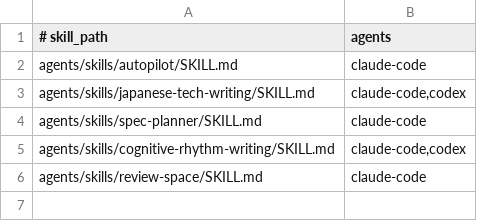
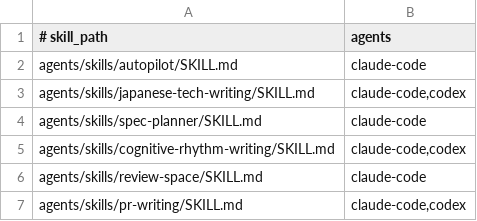
Before and after one commit to wakwak3125/dotfiles, a TSV file: agents/skills/manifest.tsv, drawn as a sheet; the diff names each change by its address in the sheet, - before the commit and + after, or states it on an @@ line.

```diff
--- a/agents/skills/manifest.tsv
+++ b/agents/skills/manifest.tsv
+row 7: agents/skills/pr-writing/SKILL.md | claude-code,codex
```
Also changed, not shown: 14 other files.
